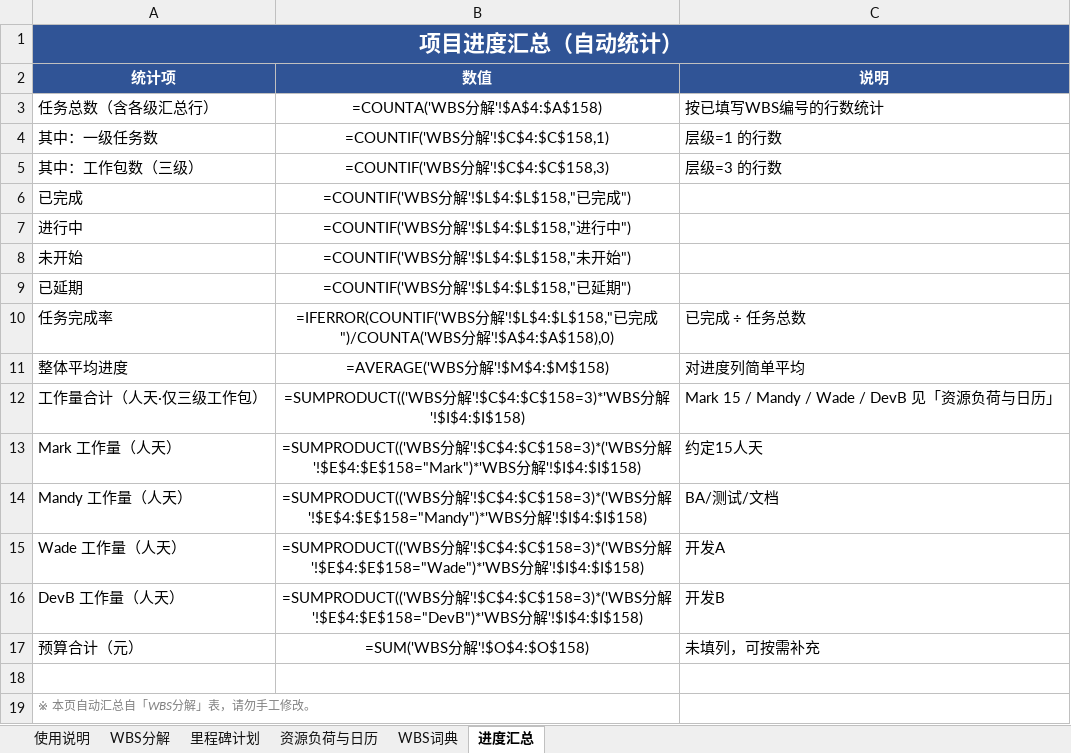
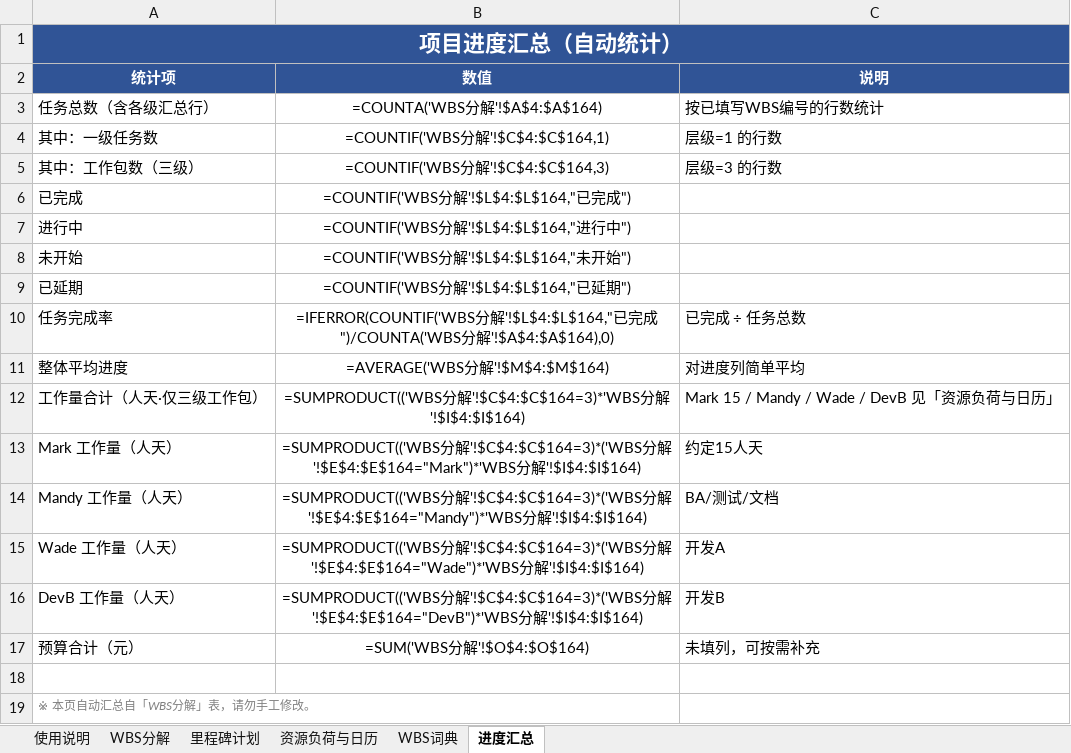
Before and after one commit to GoLangCJava/wbs, an Excel workbook: RIMS项目WBS工作分解_AI Native版.xlsx, sheet 进度汇总, drawn as a sheet; values as stored, in another font and other column widths than the file's, no borders; formulas without a stored value are shown as written; the diff names each change by its address in the sheet, - before the commit and + after, or states it on an @@ line.

Commit message:
WBS修订V1.1：去除敏捷表述、PM贯穿式分布、新增项目初始化与非功能需求任务
- 去除全部敏捷/Sprint相关表述，改为周例会+开发期每日任务同步会
- Mark 15人天贯穿分布：启动1+周例会6+每日同步2+进度风险跟踪2.5+里程碑评审2.5+收尾1（最后一天12/11）
- 文档撰写统一归Mandy（新增1.2.5会议纪要与项目文档整理，贯穿全周期）
- 新增项目初始化前置任务（3.1.1仓库/分支/环境/AI账号，D1完成）
- 非功能需求与26项功能统一排程：2.3.1 NFR基线→3.2.8非功能设计→6.3.2初验→7.1.1全量验证→7.2.3性能专项+7.2.6安全可靠性专项
- 三人负荷：Mandy 56.5/Wade 57.5/DevB 58.0人天（可用59），每日负载≤1校验通过

Co-authored-by: arena-agent <297053741+arena-agent@users.noreply.github.com>

```diff
--- a/RIMS项目WBS工作分解_AI Native版.xlsx (sheet 进度汇总)
+++ b/RIMS项目WBS工作分解_AI Native版.xlsx (sheet 进度汇总)
-B3 (数值): =COUNTA('WBS分解'!$A$4:$A$158)
+B3 (数值): =COUNTA('WBS分解'!$A$4:$A$164)
-B4 (数值): =COUNTIF('WBS分解'!$C$4:$C$158,1)
+B4 (数值): =COUNTIF('WBS分解'!$C$4:$C$164,1)
-B5 (数值): =COUNTIF('WBS分解'!$C$4:$C$158,3)
+B5 (数值): =COUNTIF('WBS分解'!$C$4:$C$164,3)
-B6 (数值): =COUNTIF('WBS分解'!$L$4:$L$158,"已完成")
+B6 (数值): =COUNTIF('WBS分解'!$L$4:$L$164,"已完成")
-B7 (数值): =COUNTIF('WBS分解'!$L$4:$L$158,"进行中")
+B7 (数值): =COUNTIF('WBS分解'!$L$4:$L$164,"进行中")
-B8 (数值): =COUNTIF('WBS分解'!$L$4:$L$158,"未开始")
+B8 (数值): =COUNTIF('WBS分解'!$L$4:$L$164,"未开始")
-B9 (数值): =COUNTIF('WBS分解'!$L$4:$L$158,"已延期")
+B9 (数值): =COUNTIF('WBS分解'!$L$4:$L$164,"已延期")
-B10 (数值): …分解'!$L$4:$L$158,"已完成")/COUNTA('WBS分解'!$A$4:$A$158),0)
+B10 (数值): …分解'!$L$4:$L$164,"已完成")/COUNTA('WBS分解'!$A$4:$A$164),0)
-B11 (数值): =AVERAGE('WBS分解'!$M$4:$M$158)
+B11 (数值): =AVERAGE('WBS分解'!$M$4:$M$164)
-B12 (数值): …分解'!$C$4:$C$158=3)*'WBS分解'!$I$4:$I$158)
+B12 (数值): …分解'!$C$4:$C$164=3)*'WBS分解'!$I$4:$I$164)
-B13 (数值): …分解'!$C$4:$C$158=3)*('WBS分解'!$E$4:$E$158="Mark")*'WBS分解'!$I$4:$I$158)
+B13 (数值): …分解'!$C$4:$C$164=3)*('WBS分解'!$E$4:$E$164="Mark")*'WBS分解'!$I$4:$I$164)
-B14 (数值): …分解'!$C$4:$C$158=3)*('WBS分解'!$E$4:$E$158="Mandy")*'WBS分解'!$I$4:$I$158)
+B14 (数值): …分解'!$C$4:$C$164=3)*('WBS分解'!$E$4:$E$164="Mandy")*'WBS分解'!$I$4:$I$164)
-B15 (数值): …分解'!$C$4:$C$158=3)*('WBS分解'!$E$4:$E$158="Wade")*'WBS分解'!$I$4:$I$158)
+B15 (数值): …分解'!$C$4:$C$164=3)*('WBS分解'!$E$4:$E$164="Wade")*'WBS分解'!$I$4:$I$164)
-B16 (数值): …分解'!$C$4:$C$158=3)*('WBS分解'!$E$4:$E$158="DevB")*'WBS分解'!$I$4:$I$158)
+B16 (数值): …分解'!$C$4:$C$164=3)*('WBS分解'!$E$4:$E$164="DevB")*'WBS分解'!$I$4:$I$164)
-B17 (数值): =SUM('WBS分解'!$O$4:$O$158)
+B17 (数值): =SUM('WBS分解'!$O$4:$O$164)
```
Also changed, not shown: sheet WBS分解, sheet WBS词典, sheet 资源负荷与日历, sheet 使用说明, sheet 里程碑计划.
